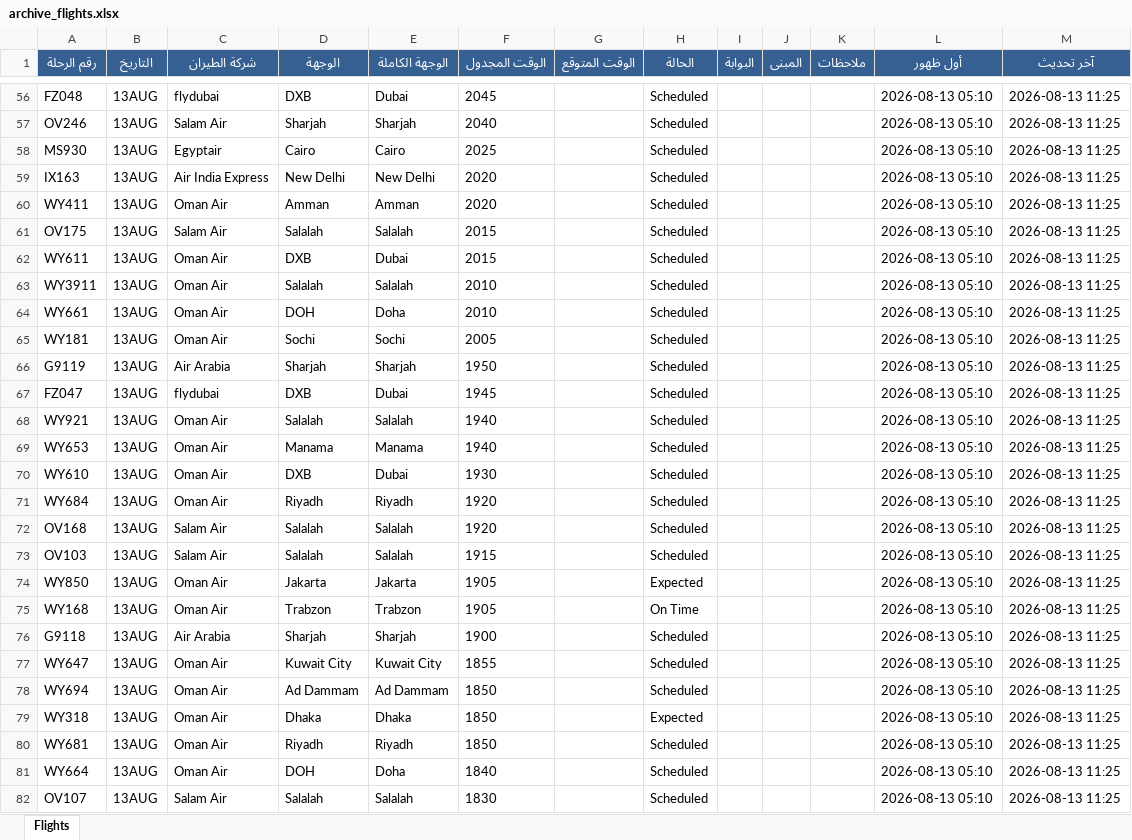
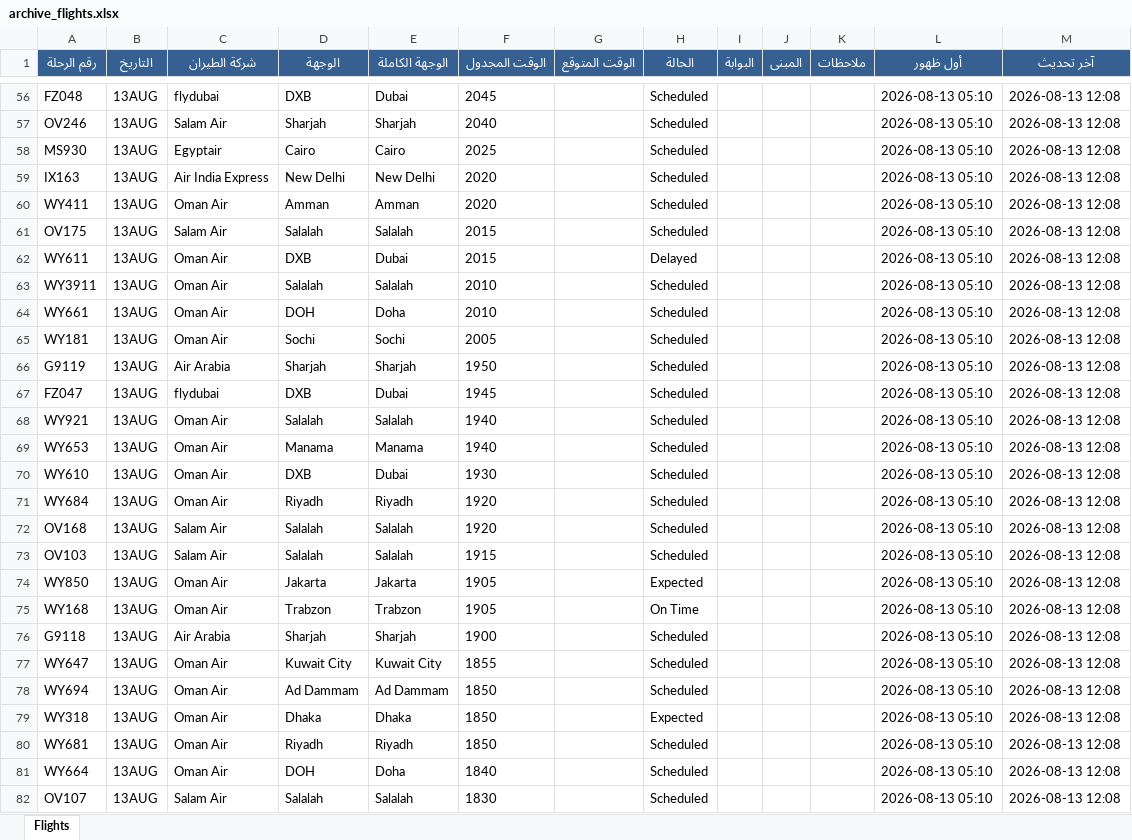
Before and after one commit to khalidsaif912/live-flights, an Excel workbook: flight_data/archive_flights.xlsx, sheet Flights, drawn as a sheet; only a part is shown, gaps mark what is left out; values as stored, in another font and other column widths than the file's, no borders; the diff covers the shown part only; the diff names each change by its address in the sheet, - before the commit and + after, or states it on an @@ line.

```diff
--- a/flight_data/archive_flights.xlsx (sheet Flights)
+++ b/flight_data/archive_flights.xlsx (sheet Flights)
-M56:M82 (آخر تحديث): 2026-08-13 11:25
+M56:M82 (آخر تحديث): 2026-08-13 12:08
-H62 (الحالة): Scheduled
+H62 (الحالة): Delayed
```
Also changed, not shown: 257 edited cells elsewhere in this sheet, flight_data/live_flights.xlsx, 3 other files.
